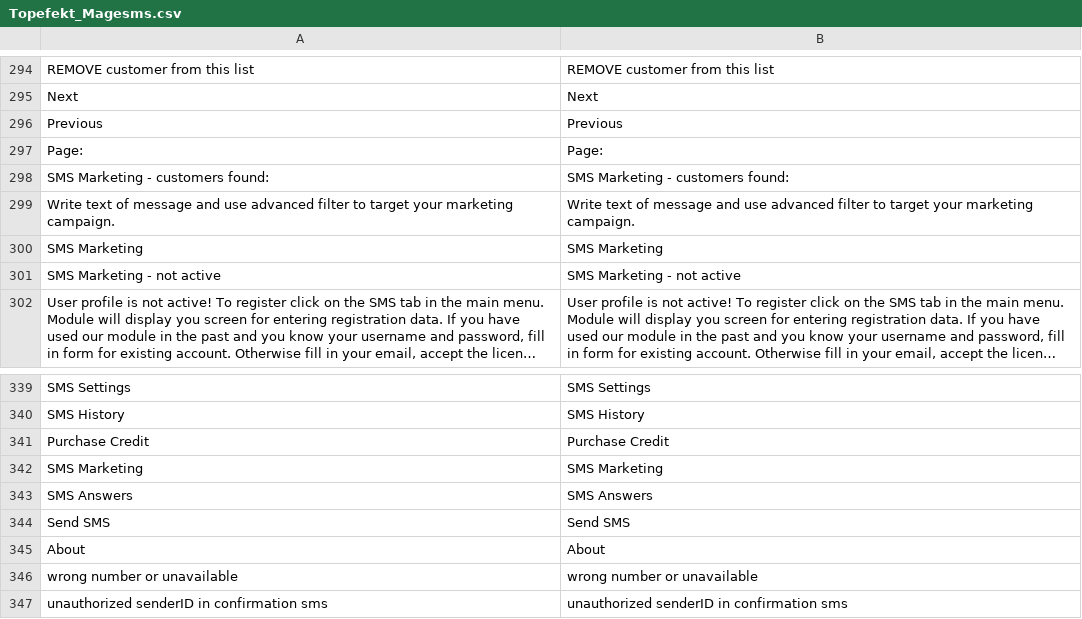
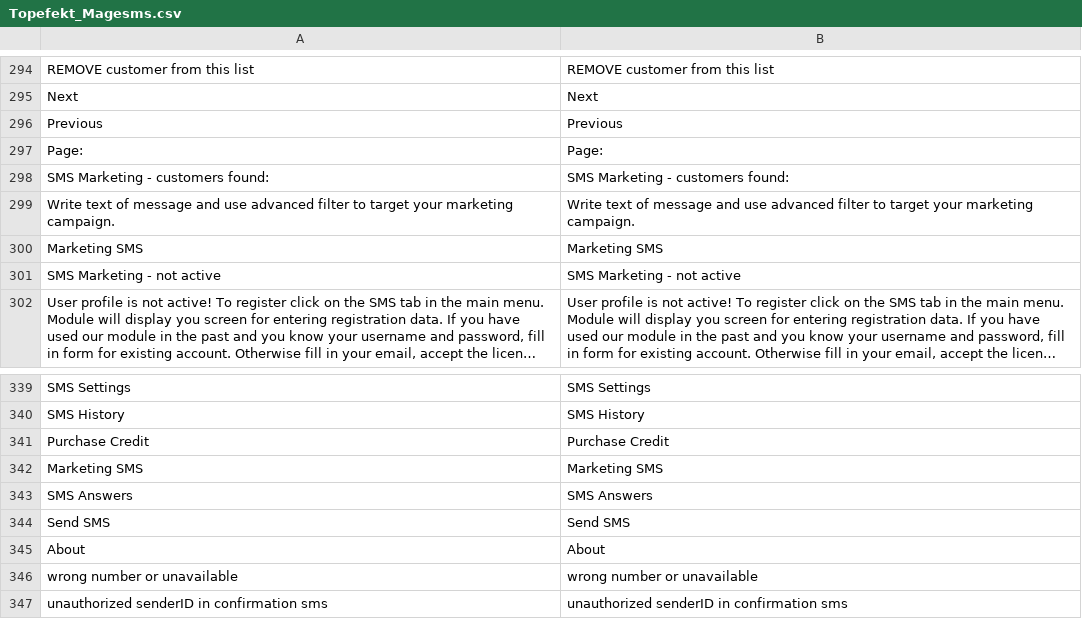
Before and after one commit to OpenMageModuleFostering/topefekt_magesms, a CSV file: app/locale/en_US/Topefekt_Magesms.csv, drawn as a sheet; only a part is shown, gaps mark what is left out; long unchanged cells end in ….

```diff
--- a/app/locale/en_US/Topefekt_Magesms.csv
+++ b/app/locale/en_US/Topefekt_Magesms.csv
@@ -299,3 +299,3 @@
 "Write text of message and use advanced filter to target your marketing campaign.","Write text of message and use advanced filter to target your marketing campaign."
-"SMS Marketing","SMS Marketing"
+"Marketing SMS","Marketing SMS"
 "SMS Marketing - not active","SMS Marketing - not active"
@@ -341,3 +341,3 @@
 "Purchase Credit","Purchase Credit"
-"SMS Marketing","SMS Marketing"
+"Marketing SMS","Marketing SMS"
 "SMS Answers","SMS Answers"
```
Also changed, not shown: app/locale/cs_CZ/Topefekt_Magesms.csv, app/locale/de_DE/Topefekt_Magesms.csv, 19 other files.
